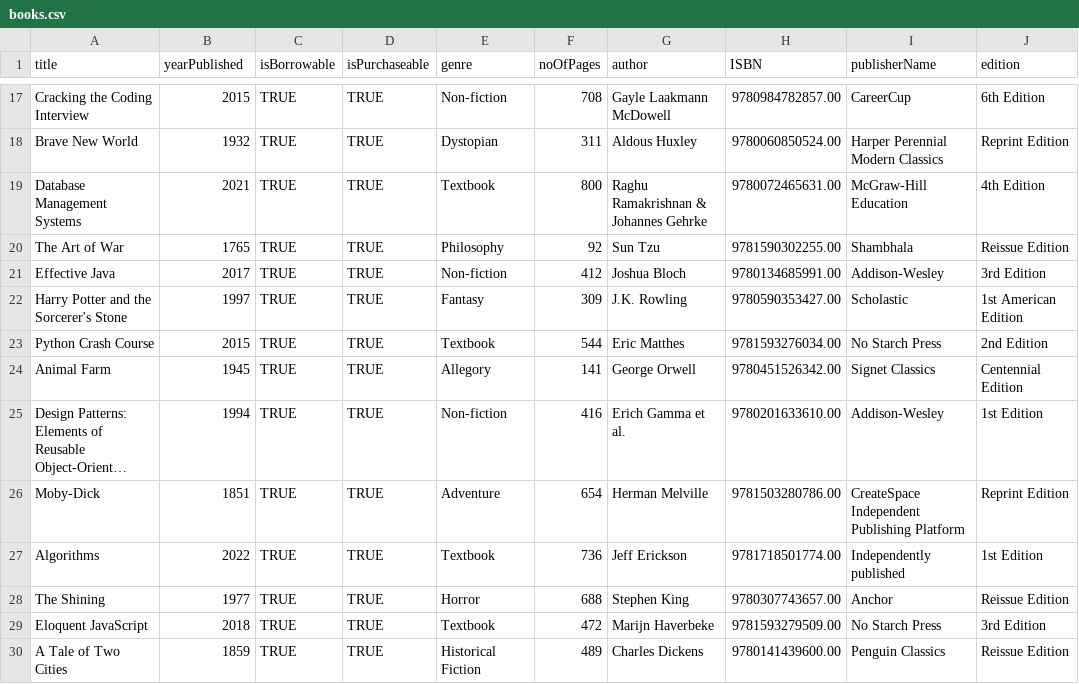
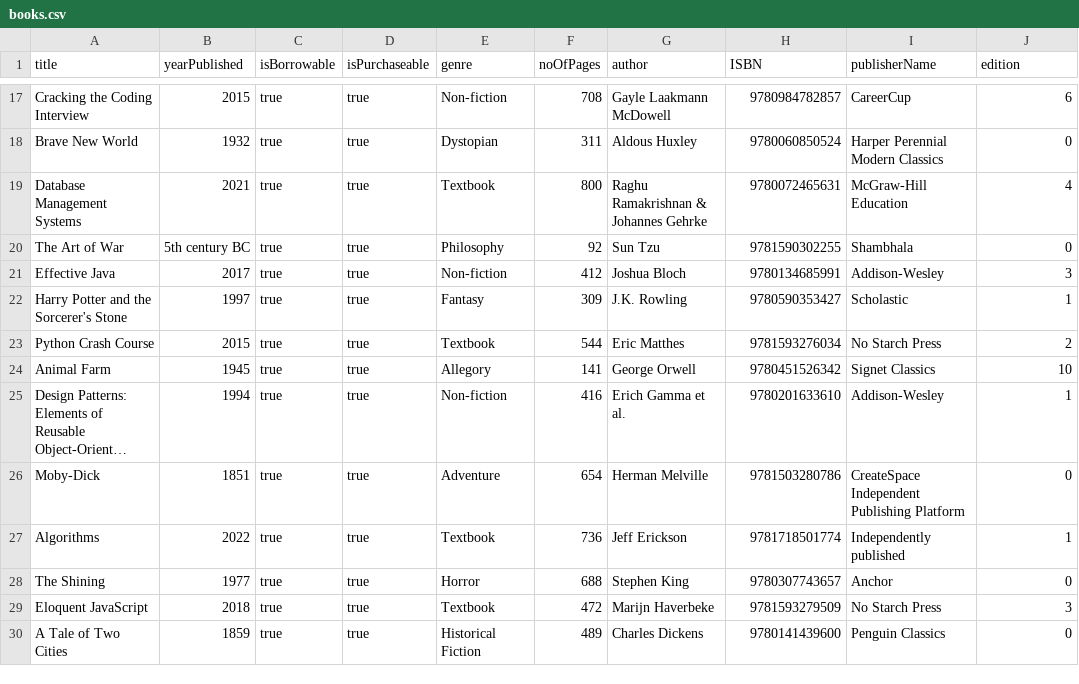
Before and after one commit to ahan10/LibManager, a CSV file: database/books.csv, drawn as a sheet; only a part is shown, gaps mark what is left out; long unchanged cells end in …; the diff covers the shown part only; the diff names each change by its address in the sheet, - before the commit and + after, or states it on an @@ line.

```diff
--- a/database/books.csv
+++ b/database/books.csv
-C17:C30 (isBorrowable): TRUE
+C17:C30 (isBorrowable): true
-D17:D30 (isPurchaseable): TRUE
+D17:D30 (isPurchaseable): true
-H17 (ISBN): 9780984782857.00
+H17 (ISBN): 9780984782857
-J17 (edition): 6th Edition
+J17 (edition): 6
-H18 (ISBN): 9780060850524.00
+H18 (ISBN): 9780060850524
-J18 (edition): Reprint Edition
+J18 (edition): 0
-H19 (ISBN): 9780072465631.00
+H19 (ISBN): 9780072465631
-J19 (edition): 4th Edition
+J19 (edition): 4
-B20 (yearPublished): 1765
+B20 (yearPublished): 5th century BC
-H20 (ISBN): 9781590302255.00
+H20 (ISBN): 9781590302255
-J20 (edition): Reissue Edition
+J20 (edition): 0
-H21 (ISBN): 9780134685991.00
+H21 (ISBN): 9780134685991
-J21 (edition): 3rd Edition
+J21 (edition): 3
-H22 (ISBN): 9780590353427.00
+H22 (ISBN): 9780590353427
-J22 (edition): 1st American Edition
+J22 (edition): 1
-H23 (ISBN): 9781593276034.00
+H23 (ISBN): 9781593276034
-J23 (edition): 2nd Edition
+J23 (edition): 2
-H24 (ISBN): 9780451526342.00
+H24 (ISBN): 9780451526342
-J24 (edition): Centennial Edition
+J24 (edition): 10
-H25 (ISBN): 9780201633610.00
+H25 (ISBN): 9780201633610
-J25 (edition): 1st Edition
+J25 (edition): 1
-H26 (ISBN): 9781503280786.00
+H26 (ISBN): 9781503280786
-J26 (edition): Reprint Edition
+J26 (edition): 0
-H27 (ISBN): 9781718501774.00
+H27 (ISBN): 9781718501774
-J27 (edition): 1st Edition
+J27 (edition): 1
-H28 (ISBN): 9780307743657.00
+H28 (ISBN): 9780307743657
-J28 (edition): Reissue Edition
+J28 (edition): 0
-H29 (ISBN): 9781593279509.00
+H29 (ISBN): 9781593279509
-J29 (edition): 3rd Edition
+J29 (edition): 3
-H30 (ISBN): 9780141439600.00
+H30 (ISBN): 9780141439600
-J30 (edition): Reissue Edition
+J30 (edition): 0
```
Also changed, not shown: 60 edited cells elsewhere in this file.
